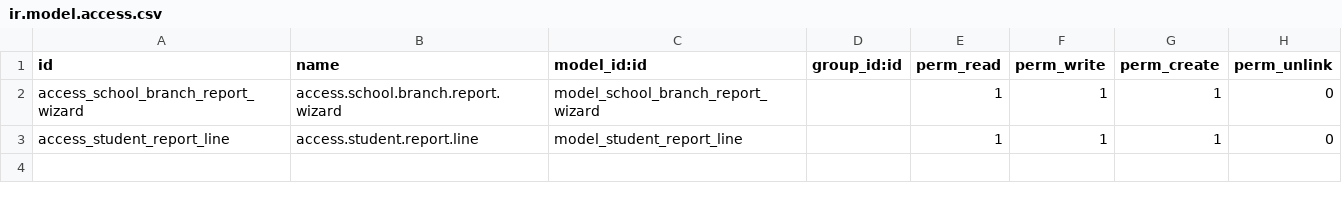
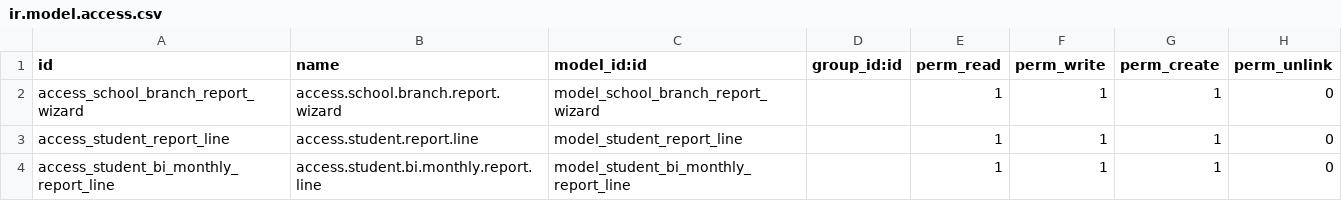
Before and after one commit to Odolution/lacas, a CSV file: ma_school_branch_report/security/ir.model.access.csv, drawn as a sheet.

Commit message:
update security file

```diff
--- a/ma_school_branch_report/security/ir.model.access.csv
+++ b/ma_school_branch_report/security/ir.model.access.csv
@@ -3 +3,2 @@ access_school_branch_report_wizard,access.school.branch.report.wizard,model_scho
 access_student_report_line,access.student.report.line,model_student_report_line,,1,1,1,0
+access_student_bi_monthly_report_line,access.student.bi.monthly.report.line,model_student_bi_monthly_report_line,,1,1,1,0
```
